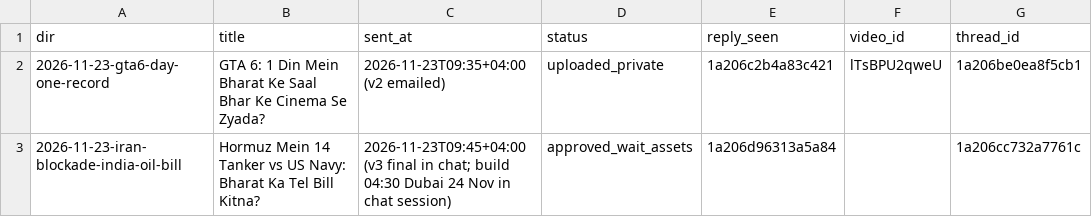
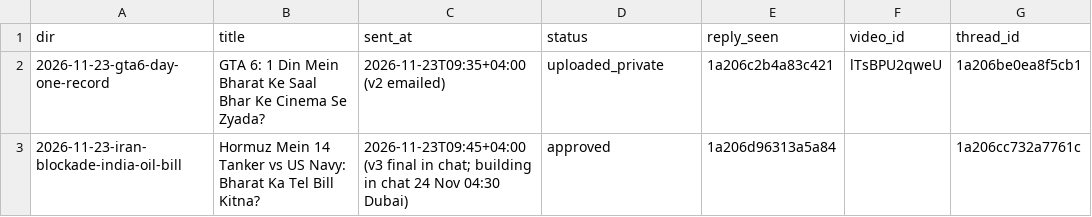
Before and after one commit to kamalpreet5674/Record-office, a CSV file: data/pending.csv, drawn as a sheet.

```diff
--- a/data/pending.csv
+++ b/data/pending.csv
@@ -2,2 +2,2 @@ dir,title,sent_at,status,reply_seen,video_id,thread_id
 2026-11-23-gta6-day-one-record,GTA 6: 1 Din Mein Bharat Ke Saal Bhar Ke Cinema Se Zyada?,2026-11-23T09:35+04:00 (v2 emailed),uploaded_private,1a206c2b4a83c421,lTsBPU2qweU,1a206be0ea8f5cb1
-2026-11-23-iran-blockade-india-oil-bill,Hormuz Mein 14 Tanker vs US Navy: Bharat Ka Tel Bill Kitna?,2026-11-23T09:45+04:00 (v3 final in chat; build 04:30 Dubai 24 Nov in chat session),approved_wait_assets,1a206d96313a5a84,,1a206cc732a7761c
+2026-11-23-iran-blockade-india-oil-bill,Hormuz Mein 14 Tanker vs US Navy: Bharat Ka Tel Bill Kitna?,2026-11-23T09:45+04:00 (v3 final in chat; building in chat 24 Nov 04:30 Dubai),approved,1a206d96313a5a84,,1a206cc732a7761c
```
Also changed, not shown: videos/2026-11-23-iran-blockade-india-oil-bill/CAPTIONS.tsv, videos/2026-11-23-iran-blockade-india-oil-bill/LINES.tsv, 52 other files.
